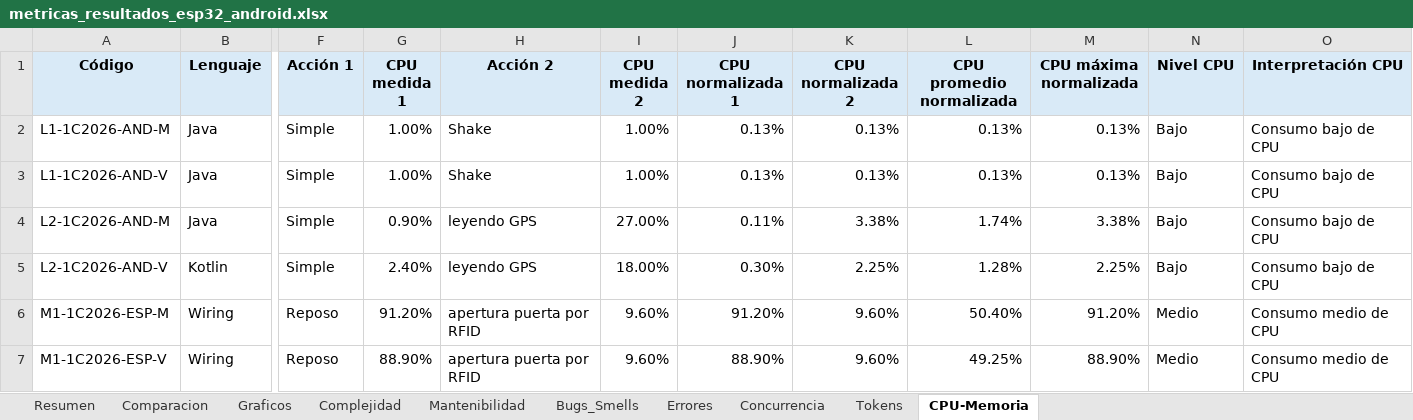
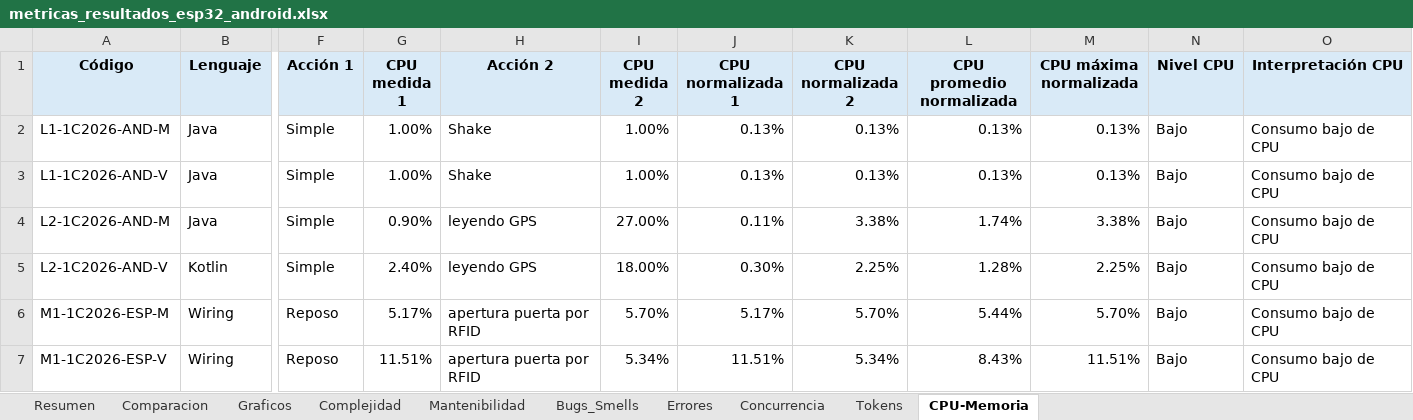
Before and after one commit to soa-pc-unlam/proyecto_code_ia, an Excel workbook: medidor de metricas/automatizacion_completa/metricas_resultados_esp32_android.xlsx, sheet CPU-Memoria, drawn as a sheet; only a part is shown, gaps mark what is left out; values as stored, in another font and other column widths than the file's, no borders; the diff names each change by its address in the sheet, - before the commit and + after, or states it on an @@ line.

```diff
--- a/medidor de metricas/automatizacion_completa/metricas_resultados_esp32_android.xlsx (sheet CPU-Memoria)
+++ b/medidor de metricas/automatizacion_completa/metricas_resultados_esp32_android.xlsx (sheet CPU-Memoria)
-G6 (CPU medida 1): 91.20%
+G6 (CPU medida 1): 5.17%
-I6 (CPU medida 2): 9.60%
+I6 (CPU medida 2): 5.70%
-J6 (CPU normalizada 1): 91.20%
+J6 (CPU normalizada 1): 5.17%
-K6 (CPU normalizada 2): 9.60%
+K6 (CPU normalizada 2): 5.70%
-L6 (CPU promedio normalizada): 50.40%
+L6 (CPU promedio normalizada): 5.44%
-M6 (CPU máxima normalizada): 91.20%
+M6 (CPU máxima normalizada): 5.70%
-N6:N7 (Nivel CPU): Medio
+N6:N7 (Nivel CPU): Bajo
-O6:O7 (Interpretación CPU): Consumo medio de CPU
+O6:O7 (Interpretación CPU): Consumo bajo de CPU
-G7 (CPU medida 1): 88.90%
+G7 (CPU medida 1): 11.51%
-I7 (CPU medida 2): 9.60%
+I7 (CPU medida 2): 5.34%
-J7 (CPU normalizada 1): 88.90%
+J7 (CPU normalizada 1): 11.51%
-K7 (CPU normalizada 2): 9.60%
+K7 (CPU normalizada 2): 5.34%
-L7 (CPU promedio normalizada): 49.25%
+L7 (CPU promedio normalizada): 8.43%
-M7 (CPU máxima normalizada): 88.90%
+M7 (CPU máxima normalizada): 11.51%
```
Also changed, not shown: sheet Resumen, medidor de metricas/automatizacion_completa/datos_entrada/datos_entrada_esp32_android.xlsx, medidor de metricas/automatizacion_completa/datos_entrada/datos_entrada_pc.xlsx, 13 other files.
